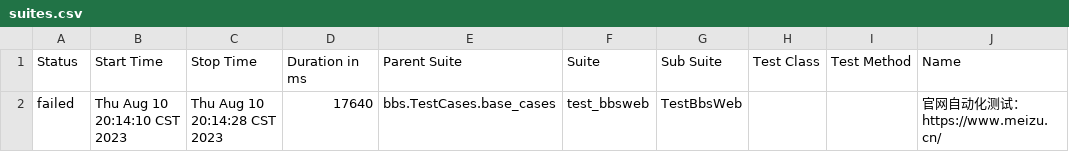
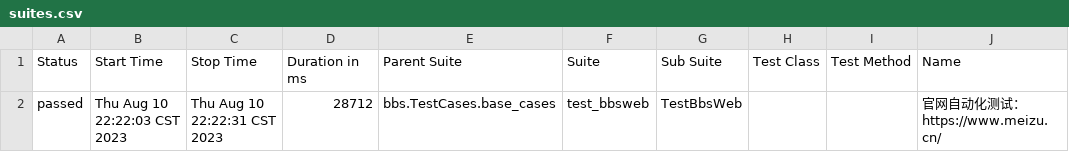
Before and after one commit to mozhiwei-github/webautotest, a CSV file: bbs/Outputs/report/data/suites.csv, drawn as a sheet; only a part is shown; the diff names each change by its address in the sheet, - before the commit and + after, or states it on an @@ line.

```diff
--- a/bbs/Outputs/report/data/suites.csv
+++ b/bbs/Outputs/report/data/suites.csv
-A2 (Status): failed
+A2 (Status): passed
-B2 (Start Time): Thu Aug 10 20:14:10 CST 2023
+B2 (Start Time): Thu Aug 10 22:22:03 CST 2023
-C2 (Stop Time): Thu Aug 10 20:14:28 CST 2023
+C2 (Stop Time): Thu Aug 10 22:22:31 CST 2023
-D2 (Duration in ms): 17640
+D2 (Duration in ms): 28712
```
Also changed, not shown: 29 other files.
